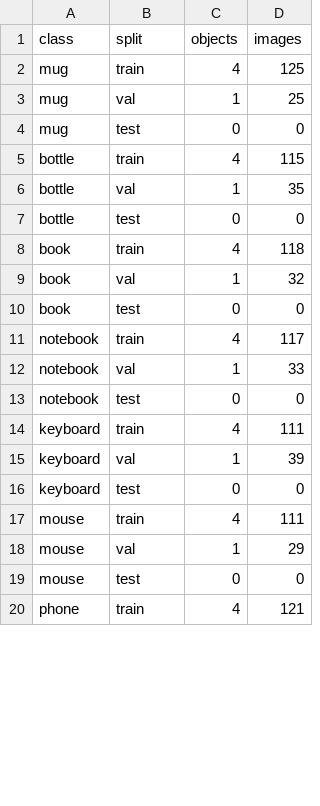
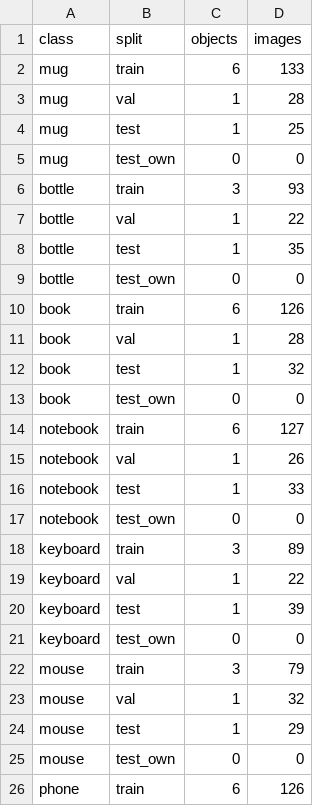
Before and after one commit to zebkay/PDE3802_ASSESSMENT1, a CSV file: data/split_summary.csv, drawn as a sheet; only a part is shown; the diff covers the shown part only.

Commit message:
Add summary of data splits

```diff
--- a/data/split_summary.csv
+++ b/data/split_summary.csv
@@ -1,20 +1,26 @@
 class,split,objects,images
-mug,train,4,125
-mug,val,1,25
-mug,test,0,0
-bottle,train,4,115
-bottle,val,1,35
-bottle,test,0,0
-book,train,4,118
-book,val,1,32
-book,test,0,0
-notebook,train,4,117
-notebook,val,1,33
-notebook,test,0,0
-keyboard,train,4,111
-keyboard,val,1,39
-keyboard,test,0,0
-mouse,train,4,111
-mouse,val,1,29
-mouse,test,0,0
-phone,train,4,121
+mug,train,6,133
+mug,val,1,28
+mug,test,1,25
+mug,test_own,0,0
+bottle,train,3,93
+bottle,val,1,22
+bottle,test,1,35
+bottle,test_own,0,0
+book,train,6,126
+book,val,1,28
+book,test,1,32
+book,test_own,0,0
+notebook,train,6,127
+notebook,val,1,26
+notebook,test,1,33
+notebook,test_own,0,0
+keyboard,train,3,89
+keyboard,val,1,22
+keyboard,test,1,39
+keyboard,test_own,0,0
+mouse,train,3,79
+mouse,val,1,32
+mouse,test,1,29
+mouse,test_own,0,0
+phone,train,6,126
```
Also changed, not shown: 3 added rows and 10 edited cells elsewhere in this file.
